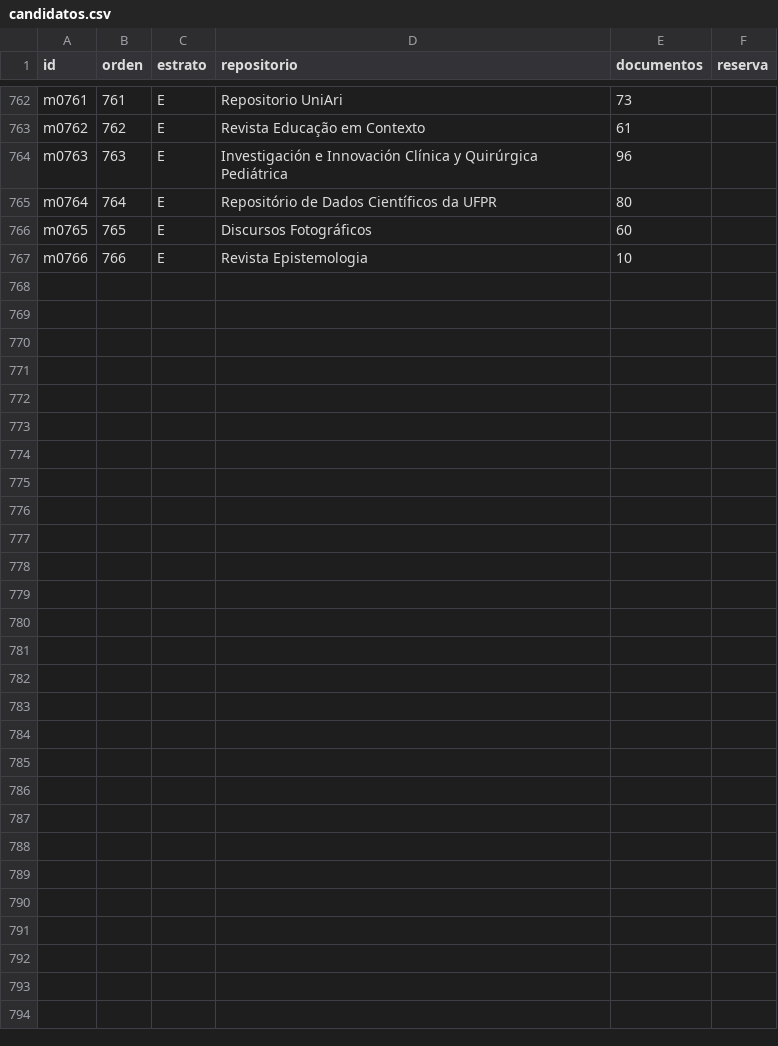
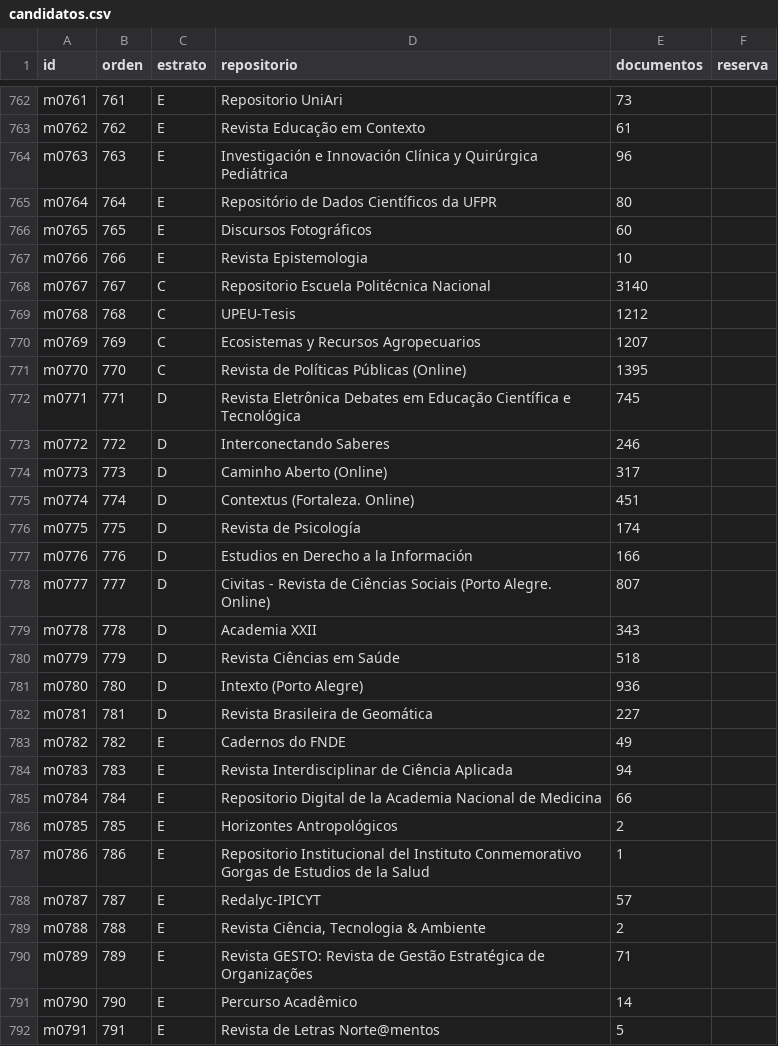
Before and after one commit to matespinetti/lareferenciatests, a CSV file: relevamiento_exploratorio/muestra/candidatos.csv, drawn as a sheet; only a part is shown, gaps mark what is left out.

```diff
--- a/relevamiento_exploratorio/muestra/candidatos.csv
+++ b/relevamiento_exploratorio/muestra/candidatos.csv
@@ -767 +767,26 @@ m0765,765,E,Discursos Fotográficos,60,
 m0766,766,E,Revista Epistemologia,10,
+m0767,767,C,Repositorio Escuela Politécnica Nacional,3140,
+m0768,768,C,UPEU-Tesis,1212,
+m0769,769,C,Ecosistemas y Recursos Agropecuarios,1207,
+m0770,770,C,Revista de Políticas Públicas (Online),1395,
+m0771,771,D,Revista Eletrônica Debates em Educação Científica e Tecnológica,745,
+m0772,772,D,Interconectando Saberes,246,
+m0773,773,D,Caminho Aberto (Online),317,
+m0774,774,D,Contextus (Fortaleza. Online),451,
+m0775,775,D,Revista de Psicología,174,
+m0776,776,D,Estudios en Derecho a la Información,166,
+m0777,777,D,Civitas - Revista de Ciências Sociais (Porto Alegre. Online),807,
+m0778,778,D,Academia XXII,343,
+m0779,779,D,Revista Ciências em Saúde,518,
+m0780,780,D,Intexto (Porto Alegre),936,
+m0781,781,D,Revista Brasileira de Geomática,227,
+m0782,782,E,Cadernos do FNDE,49,
+m0783,783,E,Revista Interdisciplinar de Ciência Aplicada,94,
+m0784,784,E,Repositorio Digital de la Academia Nacional de Medicina,66,
+m0785,785,E,Horizontes Antropológicos,2,
+m0786,786,E,Repositorio Institucional del Instituto Conmemorativo Gorgas de Estudios de la Salud,1,
+m0787,787,E,Redalyc-IPICYT,57,
+m0788,788,E,"Revista Ciência, Tecnologia & Ambiente",2,
+m0789,789,E,Revista GESTO: Revista de Gestão Estratégica de Organizações,71,
+m0790,790,E,Percurso Acadêmico,14,
+m0791,791,E,Revista de Letras Norte@mentos,5,
```
Also changed, not shown: 10 other files.
